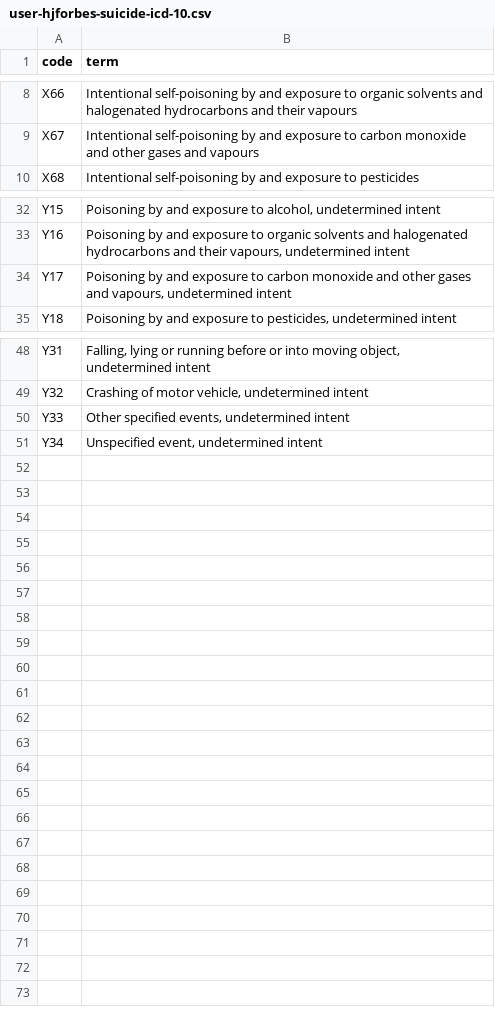
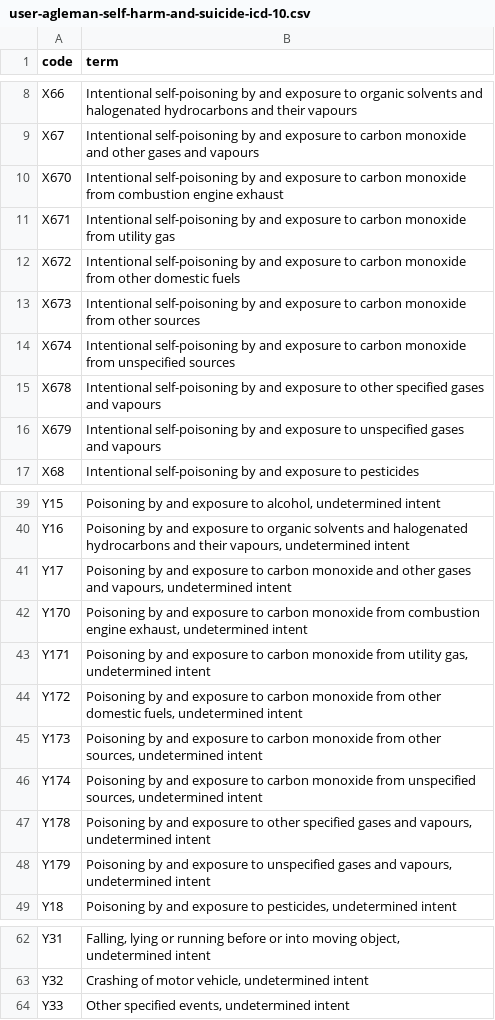
Before and after one commit to opensafely/MH_emergencies, a CSV file: codelists/user-agleman-self-harm-and-suicide-icd-10.csv (was codelists/user-hjforbes-suicide-icd-10.csv), drawn as a sheet; only a part is shown, gaps mark what is left out; removed rows and columns are numbered as before the commit, all else as after; the diff names each change by its address in the sheet, - before the commit and + after, or states it on an @@ line.

Commit message:
updated codelists

```diff
--- a/codelists/user-hjforbes-suicide-icd-10.csv
+++ b/codelists/user-agleman-self-harm-and-suicide-icd-10.csv
+row 10: X670 | Intentional self-poisoning by and exposure to carbon monoxide from combustion engine exhaust
+row 11: X671 | Intentional self-poisoning by and exposure to carbon monoxide from utility gas
+row 12: X672 | Intentional self-poisoning by and exposure to carbon monoxide from other domestic fuels
+row 13: X673 | Intentional self-poisoning by and exposure to carbon monoxide from other sources
+row 14: X674 | Intentional self-poisoning by and exposure to carbon monoxide from unspecified sources
+row 15: X678 | Intentional self-poisoning by and exposure to other specified gases and vapours
+row 16: X679 | Intentional self-poisoning by and exposure to unspecified gases and vapours
+row 42: Y170 | Poisoning by and exposure to carbon monoxide from combustion engine exhaust, undetermined intent
+row 43: Y171 | Poisoning by and exposure to carbon monoxide from utility gas, undetermined intent
+row 44: Y172 | Poisoning by and exposure to carbon monoxide from other domestic fuels, undetermined intent
+row 45: Y173 | Poisoning by and exposure to carbon monoxide from other sources, undetermined intent
+row 46: Y174 | Poisoning by and exposure to carbon monoxide from unspecified sources, undetermined intent
+row 47: Y178 | Poisoning by and exposure to other specified gases and vapours, undetermined intent
+row 48: Y179 | Poisoning by and exposure to unspecified gases and vapours, undetermined intent
-row 51: Y34 | Unspecified event, undetermined intent
```
Also changed, not shown: 8 other files.
